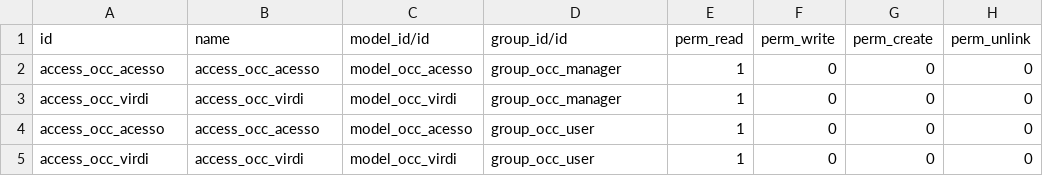
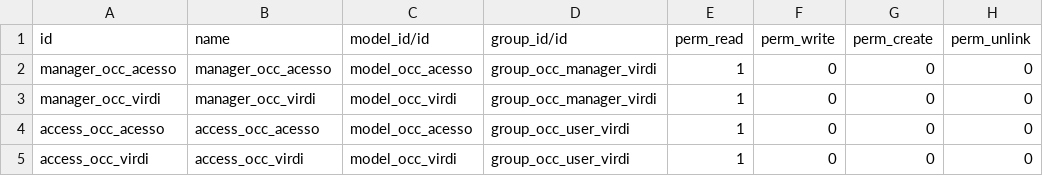
Before and after one commit to TemosEngenharia/odoo-condominios, a CSV file: oc_virdi/security/ir.model.access.csv, drawn as a sheet.

Commit message:
Modelo de Segurança ativo

```diff
--- a/oc_virdi/security/ir.model.access.csv
+++ b/oc_virdi/security/ir.model.access.csv
@@ -1,5 +1,5 @@
 id,name,model_id/id,group_id/id,perm_read,perm_write,perm_create,perm_unlink
-access_occ_acesso,access_occ_acesso,model_occ_acesso,group_occ_manager,1,0,0,0
-access_occ_virdi,access_occ_virdi,model_occ_virdi,group_occ_manager,1,0,0,0
-access_occ_acesso,access_occ_acesso,model_occ_acesso,group_occ_user,1,0,0,0
-access_occ_virdi,access_occ_virdi,model_occ_virdi,group_occ_user,1,0,0,0
+manager_occ_acesso,manager_occ_acesso,model_occ_acesso,group_occ_manager_virdi,1,0,0,0
+manager_occ_virdi,manager_occ_virdi,model_occ_virdi,group_occ_manager_virdi,1,0,0,0
+access_occ_acesso,access_occ_acesso,model_occ_acesso,group_occ_user_virdi,1,0,0,0
+access_occ_virdi,access_occ_virdi,model_occ_virdi,group_occ_user_virdi,1,0,0,0
```
Also changed, not shown: oc_base/security/ir.model.access.csv, 16 other files.
